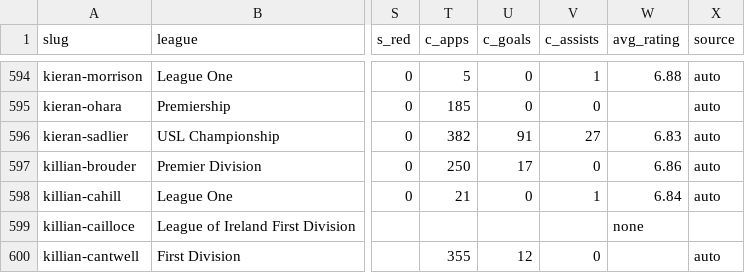
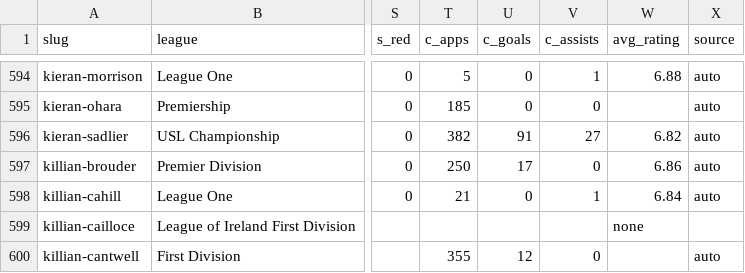
Before and after one commit to JustPatrickG/footballers.ie, a CSV file: data/api/players.csv, drawn as a sheet; only a part is shown, gaps mark what is left out; the diff covers the shown part only; the diff names each change by its address in the sheet, - before the commit and + after, or states it on an @@ line.

```diff
--- a/data/api/players.csv
+++ b/data/api/players.csv
-W596 (avg_rating): 6.83
+W596 (avg_rating): 6.82
```
Also changed, not shown: 23 edited cells elsewhere in this file, data/api/club_ids.csv, data/api/matches.csv, 3 other files.
